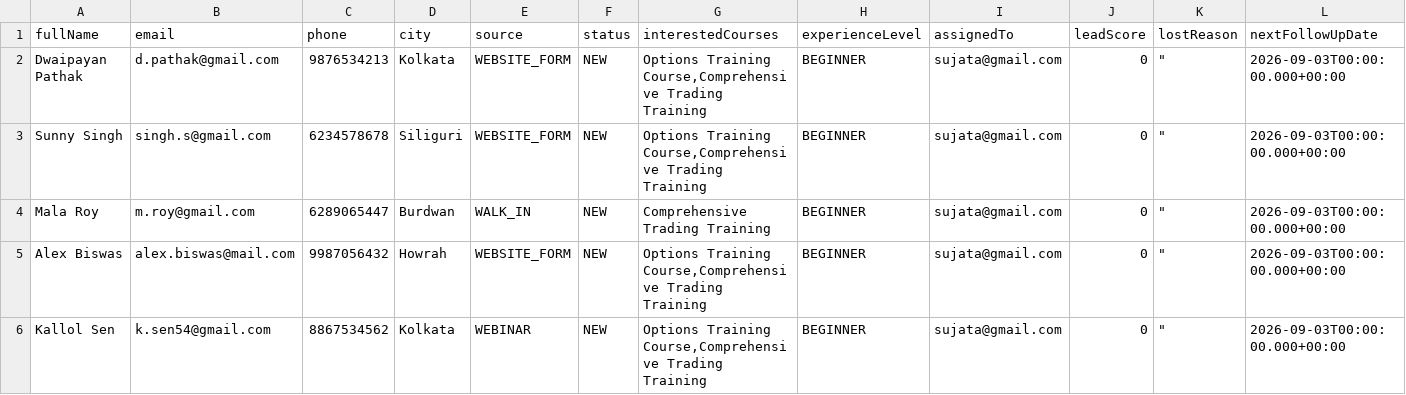
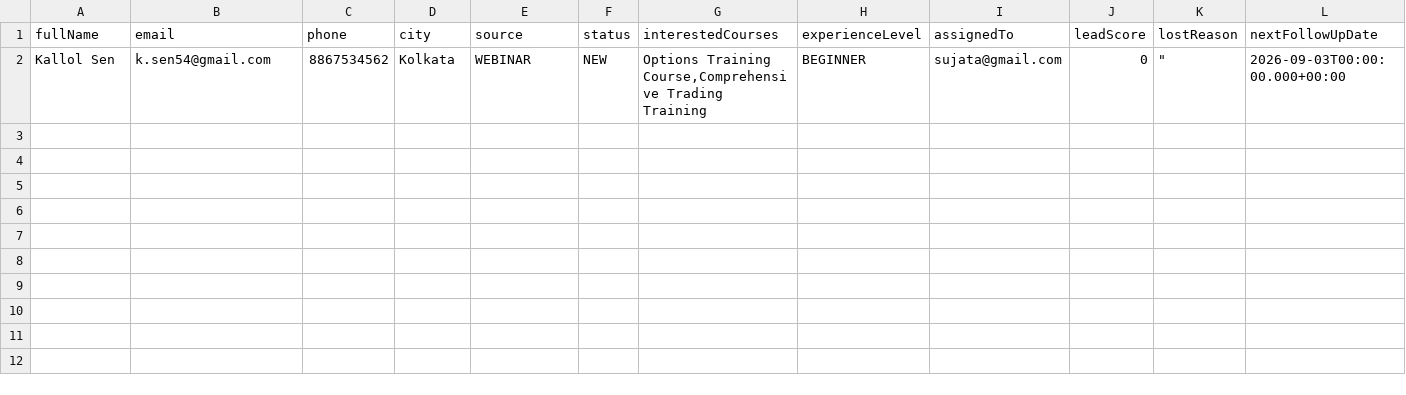
Before and after one commit to ipakrashi/trainedge-investech, a CSV file: leads.csv, drawn as a sheet; only a part is shown; rows hold the shown columns only; the diff names each change by its address in the sheet, - before the commit and + after, or states it on an @@ line.

```diff
--- a/leads.csv
+++ b/leads.csv
-row 2: Dwaipayan Pathak | d.pathak@gmail.com | 9876534213 | Kolkata | WEBSITE_FORM | NEW | Options Training Course,Comprehensive Trading Training | BEGINNER | sujata@gmail.com | 0 | " | 2026-09-03T00:00:00.000+00:00
-row 3: Sunny Singh | singh.s@gmail.com | 6234578678 | Siliguri | WEBSITE_FORM | NEW | Options Training Course,Comprehensive Trading Training | BEGINNER | sujata@gmail.com | 0 | " | 2026-09-03T00:00:00.000+00:00
-row 4: Mala Roy | m.roy@gmail.com | 6289065447 | Burdwan | WALK_IN | NEW | Comprehensive Trading Training | BEGINNER | sujata@gmail.com | 0 | " | 2026-09-03T00:00:00.000+00:00
-row 5: Alex Biswas | alex.biswas@mail.com | 9987056432 | Howrah | WEBSITE_FORM | NEW | Options Training Course,Comprehensive Trading Training | BEGINNER | sujata@gmail.com | 0 | " | 2026-09-03T00:00:00.000+00:00
```
Also changed, not shown: 19 other files.
